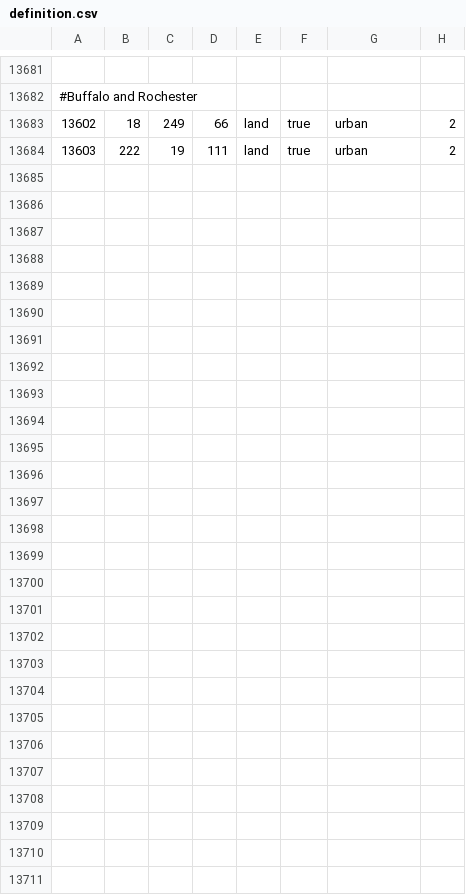
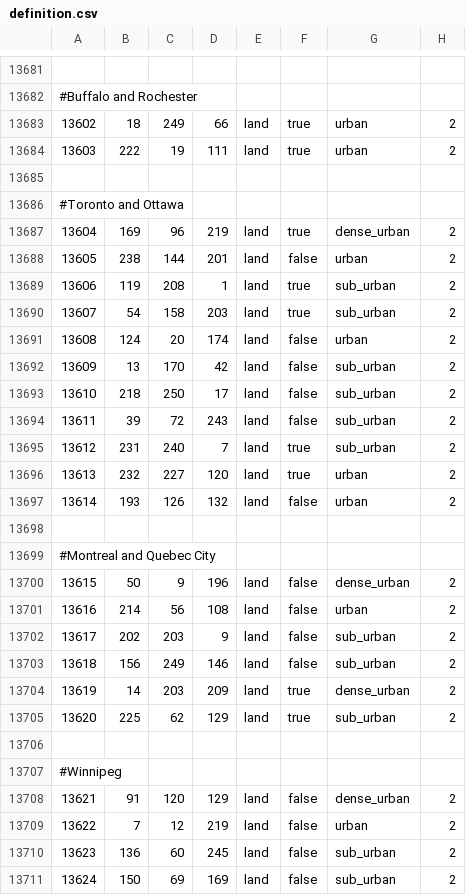
Before and after one commit to TheGamerCant/Modern-Day-Sandbox, a CSV file: map/definition.csv, drawn as a sheet; only a part is shown, gaps mark what is left out; the diff covers the shown part only; the diff names each change by its address in the sheet, - before the commit and + after, or states it on an @@ line.

```diff
--- a/map/definition.csv
+++ b/map/definition.csv
+row 13685: (empty)
+row 13686: #Toronto and Ottawa
+row 13687: 13604 | 169 | 96 | 219 | land | true | dense_urban | 2
+row 13688: 13605 | 238 | 144 | 201 | land | false | urban | 2
+row 13689: 13606 | 119 | 208 | 1 | land | true | sub_urban | 2
+row 13690: 13607 | 54 | 158 | 203 | land | true | sub_urban | 2
+row 13691: 13608 | 124 | 20 | 174 | land | false | urban | 2
+row 13692: 13609 | 13 | 170 | 42 | land | false | sub_urban | 2
+row 13693: 13610 | 218 | 250 | 17 | land | false | sub_urban | 2
+row 13694: 13611 | 39 | 72 | 243 | land | false | sub_urban | 2
+row 13695: 13612 | 231 | 240 | 7 | land | true | sub_urban | 2
+row 13696: 13613 | 232 | 227 | 120 | land | true | urban | 2
+row 13697: 13614 | 193 | 126 | 132 | land | false | urban | 2
+row 13698: (empty)
+row 13699: #Montreal and Quebec City
+row 13700: 13615 | 50 | 9 | 196 | land | false | dense_urban | 2
+row 13701: 13616 | 214 | 56 | 108 | land | false | urban | 2
+row 13702: 13617 | 202 | 203 | 9 | land | false | sub_urban | 2
+row 13703: 13618 | 156 | 249 | 146 | land | false | sub_urban | 2
+row 13704: 13619 | 14 | 203 | 209 | land | true | dense_urban | 2
+row 13705: 13620 | 225 | 62 | 129 | land | true | sub_urban | 2
+row 13706: (empty)
+row 13707: #Winnipeg
+row 13708: 13621 | 91 | 120 | 129 | land | false | dense_urban | 2
+row 13709: 13622 | 7 | 12 | 219 | land | false | urban | 2
+row 13710: 13623 | 136 | 60 | 245 | land | false | sub_urban | 2
+row 13711: 13624 | 150 | 69 | 169 | land | false | sub_urban | 2
```
Also changed, not shown: 6 edited cells elsewhere in this file, 35 other files.
